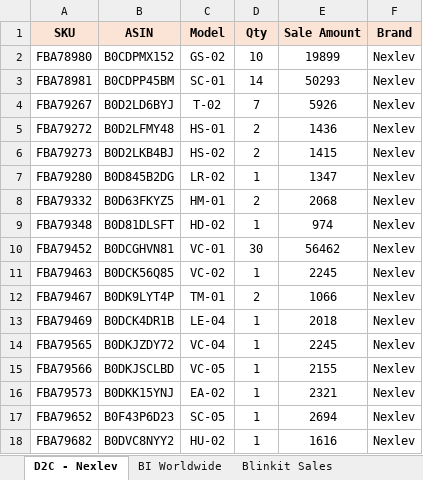
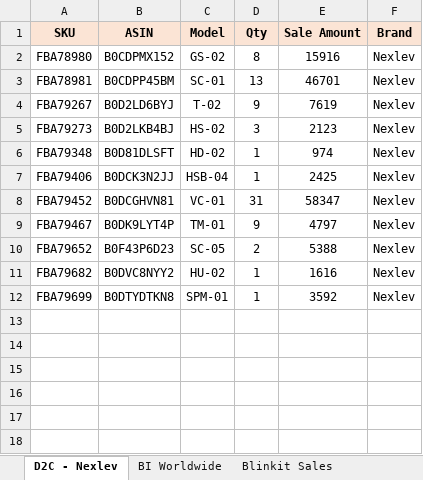
Before and after one commit to nitesh-lang/weekly-dashboard-fastapi, an Excel workbook: data/raw/sales/Week 21/Nexlev/other_channels.xlsx, sheet D2C - Nexlev, drawn as a sheet; values as stored, in another font and other column widths than the file's, no borders; removed rows and columns are numbered as before the commit, all else as after; the diff names each change by its address in the sheet, - before the commit and + after, or states it on an @@ line.

```diff
--- a/data/raw/sales/Week 21/Nexlev/other_channels.xlsx (sheet D2C - Nexlev)
+++ b/data/raw/sales/Week 21/Nexlev/other_channels.xlsx (sheet D2C - Nexlev)
-D2 (Qty): 10
+D2 (Qty): 8
-E2 (Sale Amount): 19899
+E2 (Sale Amount): 15916
-D3 (Qty): 14
+D3 (Qty): 13
-E3 (Sale Amount): 50293
+E3 (Sale Amount): 46701
-D4 (Qty): 7
+D4 (Qty): 9
-E4 (Sale Amount): 5926
+E4 (Sale Amount): 7619
-row 5: FBA79272 | B0D2LFMY48 | HS-01 | 2 | 1436 | Nexlev
-D5 (Qty): 2
+D5 (Qty): 3
-E5 (Sale Amount): 1415
+E5 (Sale Amount): 2123
-row 7: FBA79280 | B0D845B2DG | LR-02 | 1 | 1347 | Nexlev
-row 8: FBA79332 | B0D63FKYZ5 | HM-01 | 2 | 2068 | Nexlev
+row 7: FBA79406 | B0DCK3N2JJ | HSB-04 | 1 | 2425 | Nexlev
-D8 (Qty): 30
+D8 (Qty): 31
-E8 (Sale Amount): 56462
+E8 (Sale Amount): 58347
-row 11: FBA79463 | B0DCK56Q85 | VC-02 | 1 | 2245 | Nexlev
-D9 (Qty): 2
+D9 (Qty): 9
-E9 (Sale Amount): 1066
+E9 (Sale Amount): 4797
-row 13: FBA79469 | B0DCK4DR1B | LE-04 | 1 | 2018 | Nexlev
-row 14: FBA79565 | B0DKJZDY72 | VC-04 | 1 | 2245 | Nexlev
-row 15: FBA79566 | B0DKJSCLBD | VC-05 | 1 | 2155 | Nexlev
-row 16: FBA79573 | B0DKK15YNJ | EA-02 | 1 | 2321 | Nexlev
-D10 (Qty): 1
+D10 (Qty): 2
-E10 (Sale Amount): 2694
+E10 (Sale Amount): 5388
+row 12: FBA79699 | B0DTYDTKN8 | SPM-01 | 1 | 3592 | Nexlev
```
Also changed, not shown: sheet Blinkit Sales, sheet BI Worldwide, sheet B2B, data/raw/sales/Week 21/Nexlev/amazon_sales.xlsx, 2 other files.
